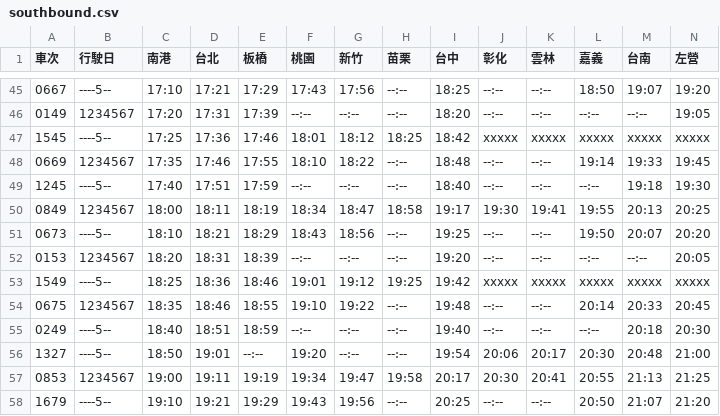
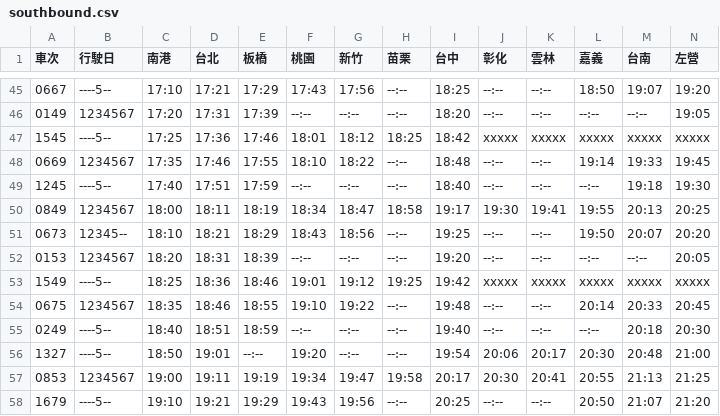
Before and after one commit to repeat/taiwan-high-speed-rail-timetable, a CSV file: 2020/05/25/southbound.csv, drawn as a sheet; only a part is shown, gaps mark what is left out.

```diff
--- a/2020/05/25/southbound.csv
+++ b/2020/05/25/southbound.csv
@@ -50,3 +50,3 @@
 0849,1234567,18:00,18:11,18:19,18:34,18:47,18:58,19:17,19:30,19:41,19:55,20:13,20:25
-0673,----5--,18:10,18:21,18:29,18:43,18:56,--:--,19:25,--:--,--:--,19:50,20:07,20:20
+0673,12345--,18:10,18:21,18:29,18:43,18:56,--:--,19:25,--:--,--:--,19:50,20:07,20:20
 0153,1234567,18:20,18:31,18:39,--:--,--:--,--:--,19:20,--:--,--:--,--:--,--:--,20:05
```
Also changed, not shown: 2020/05/25/timetable.csv.
